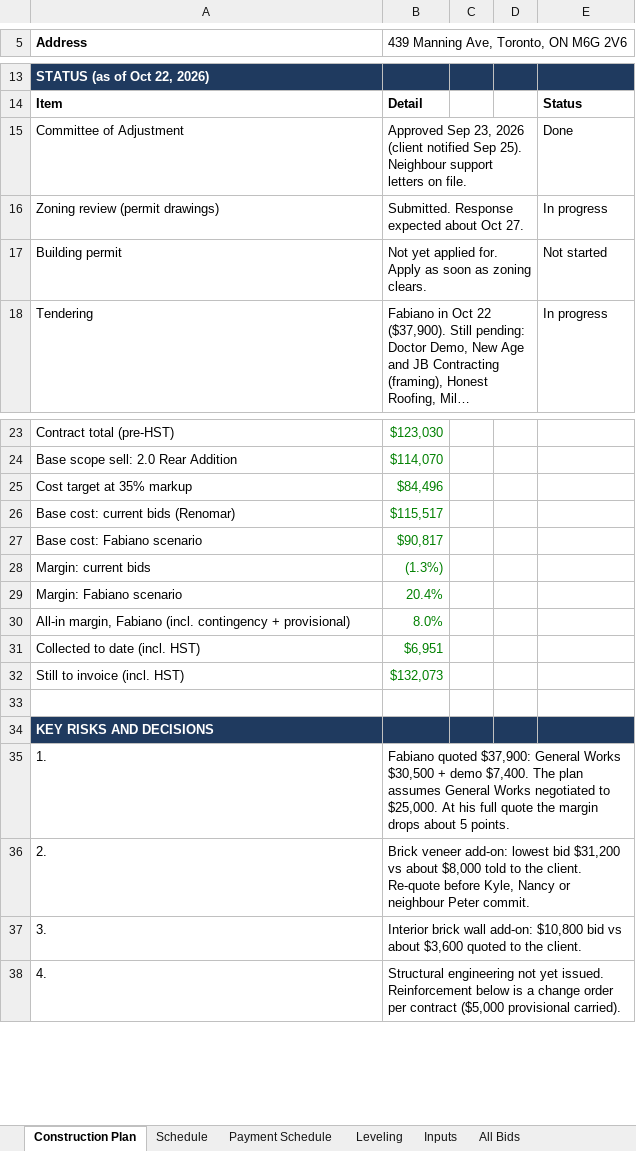
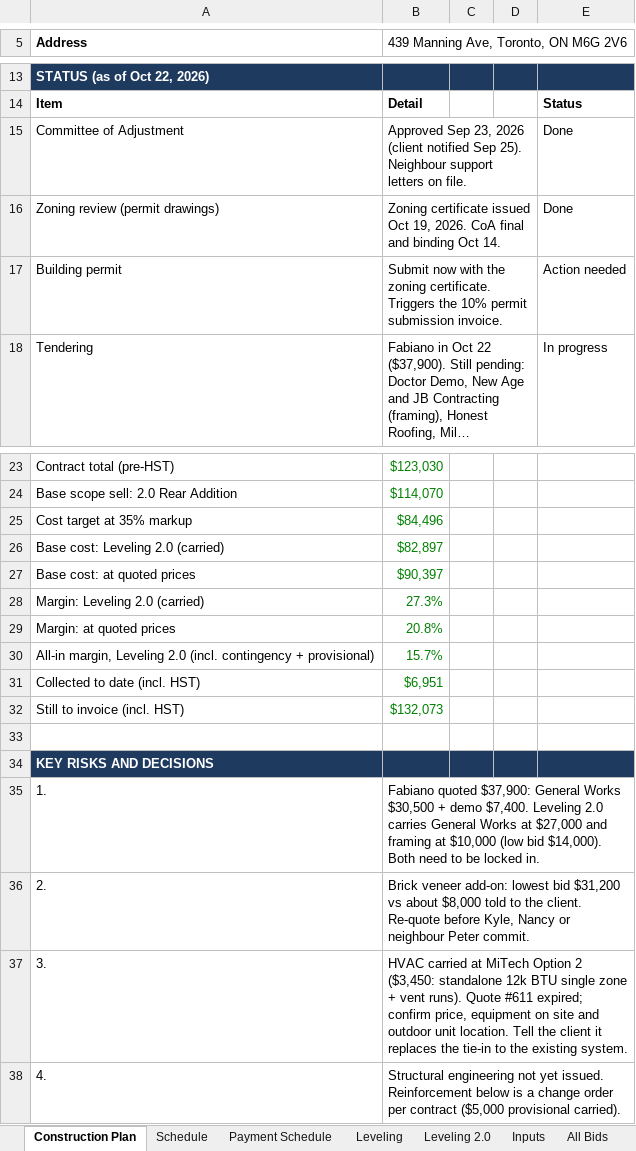
Before and after one commit to raff-cloud/laptop, an Excel workbook: Manning_Construction_Plan.xlsx, sheet Construction Plan, drawn as a sheet; only a part is shown, gaps mark what is left out; long unchanged cells end in …; values as stored, in another font and other column widths than the file's, no borders; removed rows and columns are numbered as before the commit, all else as after; the diff names each change by its address in the sheet, - before the commit and + after, or states it on an @@ line.

```diff
--- a/Manning_Construction_Plan.xlsx (sheet Construction Plan)
+++ b/Manning_Construction_Plan.xlsx (sheet Construction Plan)
+sheet tab: Leveling 2.0
-B16: Submitted. Response expected about Oct 27.
+B16: Zoning certificate issued Oct 19, 2026. CoA final and binding Oct 14.
-E16: In progress
+E16: Done
-B17: Not yet applied for. Apply as soon as zoning clears.
+B17: Submit now with the zoning certificate. Triggers the 10% permit submission invoice.
-E17: Not started
+E17: Action needed
-row 26: Base cost: current bids (Renomar) | $115,517
-row 27: Base cost: Fabiano scenario | $90,817
-row 28: Margin: current bids | (1.3%)
-row 29: Margin: Fabiano scenario | 20.4%
-row 30: All-in margin, Fabiano (incl. contingency + provisional) | 8.0%
+row 26: Base cost: Leveling 2.0 (carried) | $82,897
+row 27: Base cost: at quoted prices | $90,397
+row 28: Margin: Leveling 2.0 (carried) | 27.3%
+row 29: Margin: at quoted prices | 20.8%
+row 30: All-in margin, Leveling 2.0 (incl. contingency + provisional) | 15.7%
-B35: …demo $7,400. The plan assumes General Works negotiated to $25,000. At his full quote the margin drops about 5 points.
+B35: …demo $7,400. Leveling 2.0 carries General Works at $27,000 and framing at $10,000 (low bid $14,000). Both need to be locked in.
-B37: Interior brick wall add-on: $10,800 bid vs about $3,600 quoted to the client.
+B37: HVAC carried at MiTech Option 2 ($3,450: standalone 12k BTU single zone + vent runs). Quote #611 expired; confirm price, equipment on site and outdoor unit location. Tell the client it replaces the tie-in to the existing system.
```
Also changed, not shown: sheet Schedule, sheet Payment Schedule.
